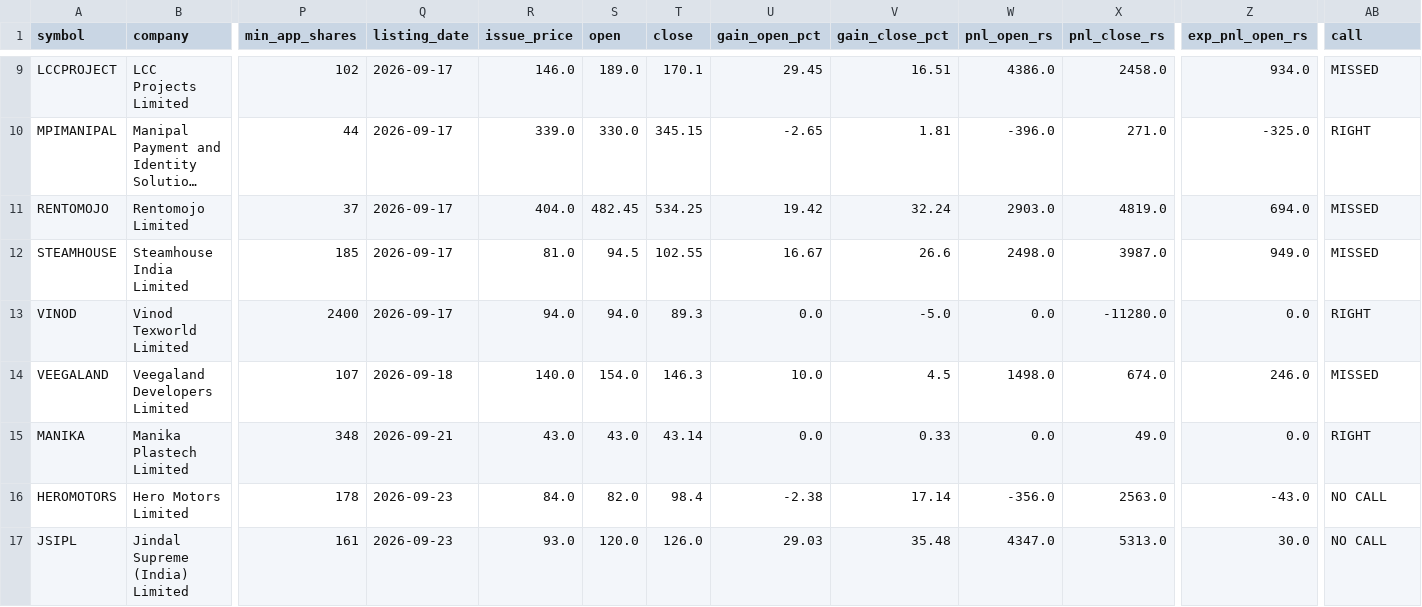
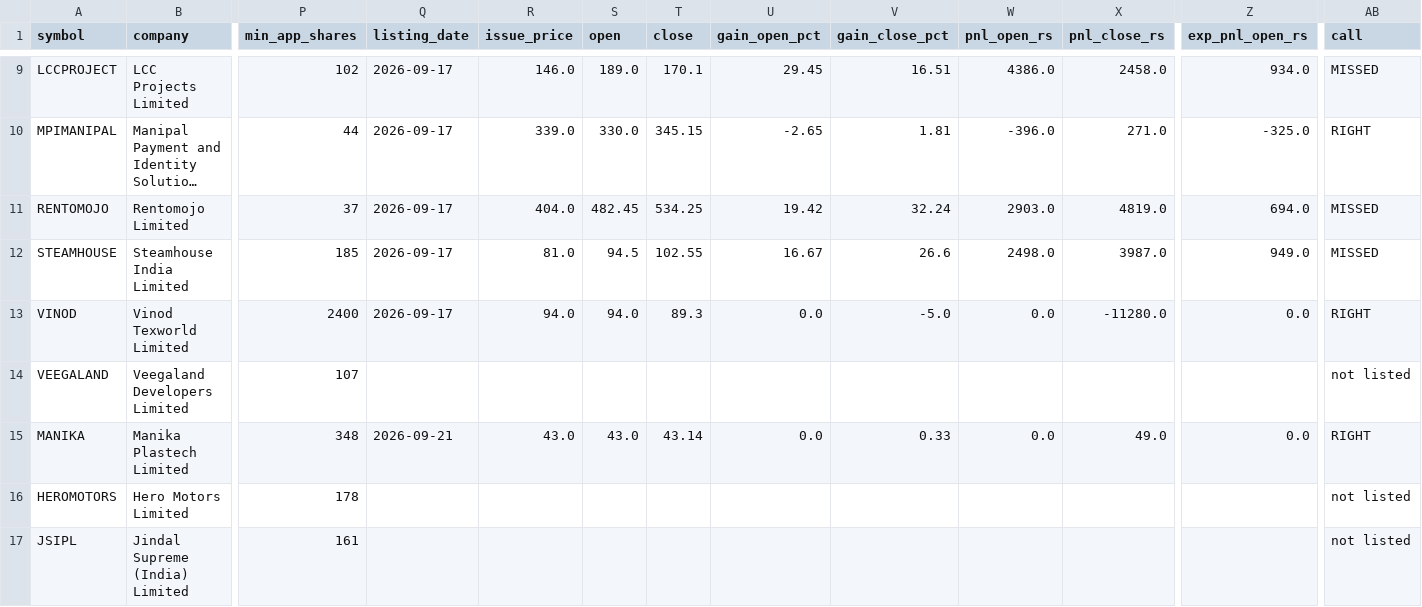
Before and after one commit to rathirahul46/ipo-track-record-public, a CSV file: ledger.csv, drawn as a sheet; only a part is shown, gaps mark what is left out; long unchanged cells end in …; the diff covers the shown part only; the diff names each change by its address in the sheet, - before the commit and + after, or states it on an @@ line.

```diff
--- a/ledger.csv
+++ b/ledger.csv
-Q14 (listing_date): 2026-09-18
+Q14 (listing_date): (empty)
-R14 (issue_price): 140.0
+R14 (issue_price): (empty)
-S14 (open): 154.0
+S14 (open): (empty)
-T14 (close): 146.3
+T14 (close): (empty)
-U14 (gain_open_pct): 10.0
+U14 (gain_open_pct): (empty)
-V14 (gain_close_pct): 4.5
+V14 (gain_close_pct): (empty)
-W14 (pnl_open_rs): 1498.0
+W14 (pnl_open_rs): (empty)
-X14 (pnl_close_rs): 674.0
+X14 (pnl_close_rs): (empty)
-Z14 (exp_pnl_open_rs): 246.0
+Z14 (exp_pnl_open_rs): (empty)
-AB14 (call): MISSED
+AB14 (call): not listed
-Q16:Q17 (listing_date): 2026-09-23
+Q16:Q17 (listing_date): (empty)
-R16 (issue_price): 84.0
+R16 (issue_price): (empty)
-S16 (open): 82.0
+S16 (open): (empty)
-T16 (close): 98.4
+T16 (close): (empty)
-U16 (gain_open_pct): -2.38
+U16 (gain_open_pct): (empty)
-V16 (gain_close_pct): 17.14
+V16 (gain_close_pct): (empty)
-W16 (pnl_open_rs): -356.0
+W16 (pnl_open_rs): (empty)
-X16 (pnl_close_rs): 2563.0
+X16 (pnl_close_rs): (empty)
-Z16 (exp_pnl_open_rs): -43.0
+Z16 (exp_pnl_open_rs): (empty)
-AB16:AB17 (call): NO CALL
+AB16:AB17 (call): not listed
-R17 (issue_price): 93.0
+R17 (issue_price): (empty)
-S17 (open): 120.0
+S17 (open): (empty)
-T17 (close): 126.0
+T17 (close): (empty)
-U17 (gain_open_pct): 29.03
+U17 (gain_open_pct): (empty)
-V17 (gain_close_pct): 35.48
+V17 (gain_close_pct): (empty)
-W17 (pnl_open_rs): 4347.0
+W17 (pnl_open_rs): (empty)
-X17 (pnl_close_rs): 5313.0
+X17 (pnl_close_rs): (empty)
-Z17 (exp_pnl_open_rs): 30.0
+Z17 (exp_pnl_open_rs): (empty)
```
Also changed, not shown: 61 edited cells elsewhere in this file, 1 other file.
